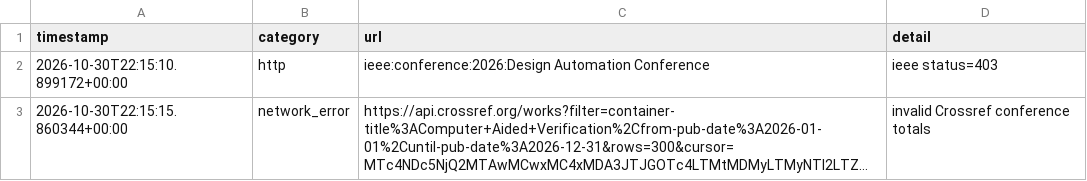
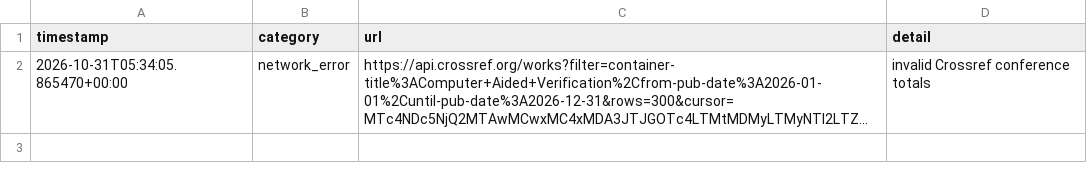
Before and after one commit to Llxyyds666/digital-ic-paper-feed, a TSV file: fetch_failures.tsv, drawn as a sheet; long unchanged cells end in …; removed rows and columns are numbered as before the commit, all else as after; the diff names each change by its address in the sheet, - before the commit and + after, or states it on an @@ line.

```diff
--- a/fetch_failures.tsv
+++ b/fetch_failures.tsv
-row 2: 2026-10-30T22:15:10.899172+00:00 | http | ieee:conference:2026:Design Automation Conference | ieee status=403
-A2 (timestamp): 2026-10-30T22:15:15.860344+00:00
+A2 (timestamp): 2026-10-31T05:34:05.865470+00:00
```
Also changed, not shown: 2 other files.
